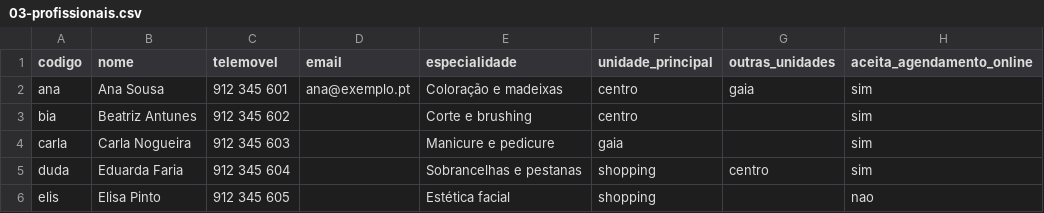
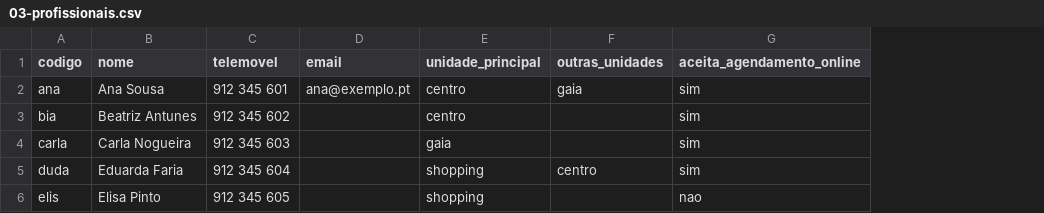
Before and after one commit to Voux-Sistemas/nohora-ramirez, a CSV file: dados/03-profissionais.csv, drawn as a sheet; the diff names each change by its address in the sheet, - before the commit and + after, or states it on an @@ line.

Commit message:
Tirar a Bio da ficha da profissional, que ninguém lia
O campo estava no formulário desde o princípio e não aparecia em ecrã nenhum:
nem na montra, nem na marcação, nem na agenda. Era texto que alguém escrevia
uma vez e ficava a envelhecer no banco.

A coluna fica onde está, sempre nula daqui para a frente — o dia em que a
montra quiser apresentar a equipa é o dia de repor o campo, e aí desenha-se
junto com o sítio onde vai ser lido, que é como devia ter sido feito.

Os ficheiros de importação perderam duas colunas pela mesma razão, por serem
perguntas que já não têm onde aterrar: `especialidade` em 03-profissionais
(era a Bio com outro nome) e `folga_depois_min` em 05-servicos, agora que a
ficha do serviço tem uma duração só. O LEIA-ME passa a dizer para somar os
minutos de arrumação à duração, que é o que a agenda marca.

```diff
--- a/dados/03-profissionais.csv
+++ b/dados/03-profissionais.csv
-column E (especialidade), rows 2-6: Coloração e madeixas | Corte e brushing | Manicure e pedicure | Sobrancelhas e pestanas | Estética facial
```
Also changed, not shown: dados/05-servicos.csv, 7 other files.
